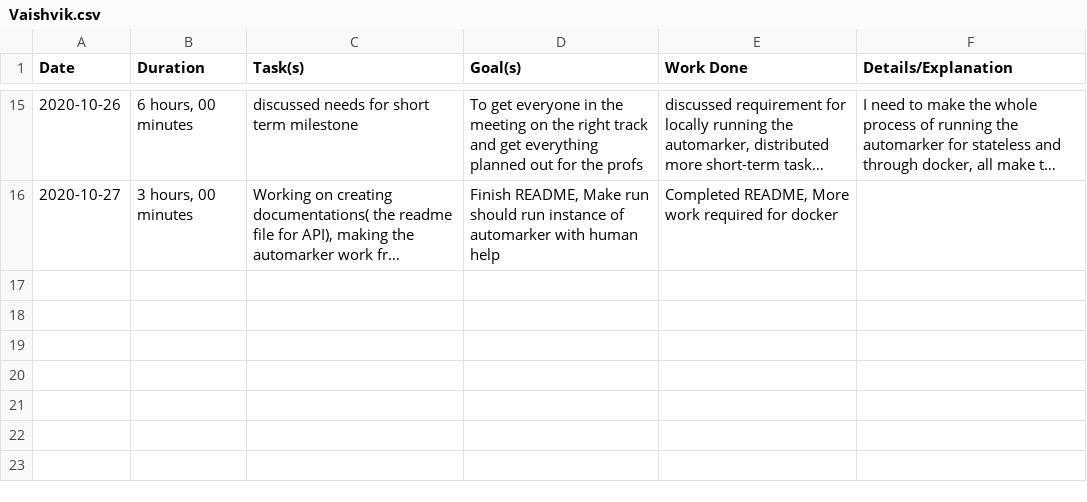
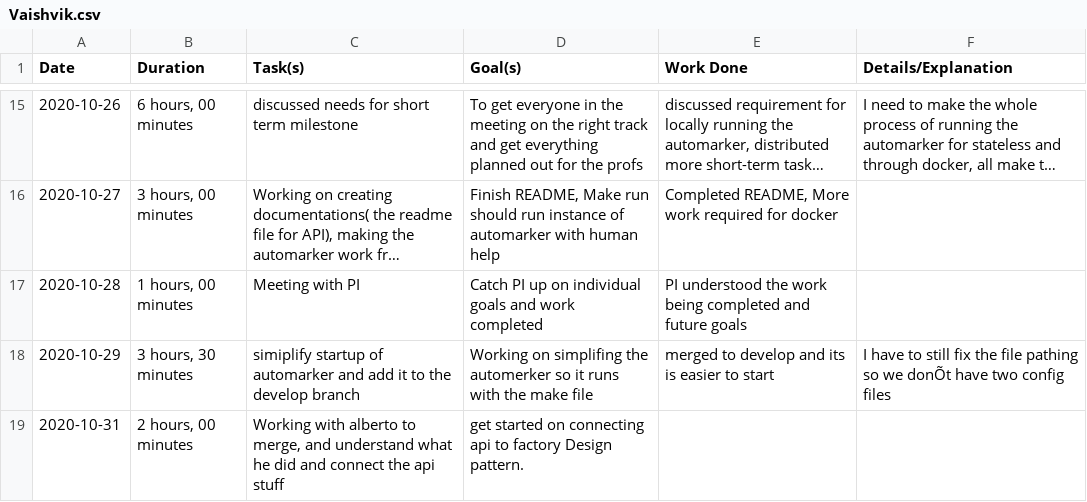
Before and after one commit to ShahmeerShahid/sqam, a CSV file: student-journals/Vaishvik.csv, drawn as a sheet; only a part is shown, gaps mark what is left out; long unchanged cells end in …; the diff names each change by its address in the sheet, - before the commit and + after, or states it on an @@ line.

Commit message:
journal update

```diff
--- a/student-journals/Vaishvik.csv
+++ b/student-journals/Vaishvik.csv
+row 17: 2020-10-28 | 1 hours, 00 minutes | Meeting with PI | Catch PI up on individual goals and work completed | PI understood the work being completed and future goals
+row 18: 2020-10-29 | 3 hours, 30 minutes | simiplify startup of automarker and add it to the develop branch | Working on simplifing the automerker so it runs with the make file | merged to develop and its is easier to start | I have to still fix the file pathing so we donÕt have two config files
+row 19: 2020-10-31 | 2 hours, 00 minutes | Working with alberto to merge, and understand what he did and connect the api stuff | get started on connecting api to factory Design pattern.
```
